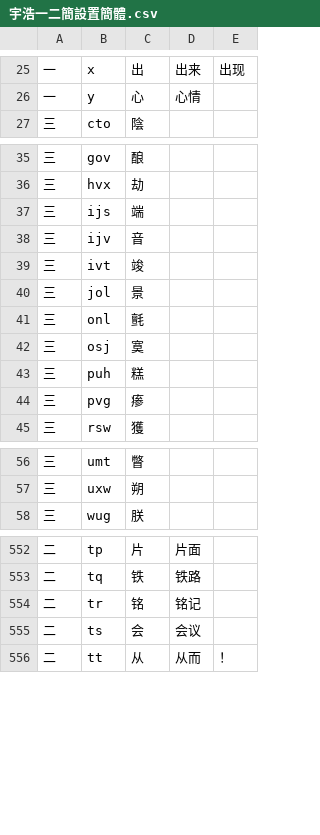
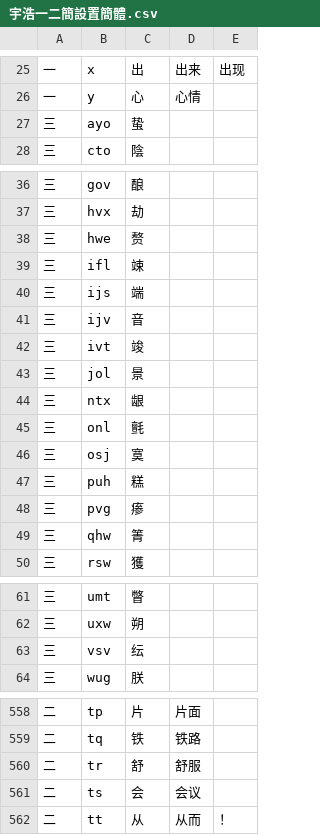
Before and after one commit to forFudan/yuhao, a CSV file: beta/generator/宇浩一二簡設置簡體.csv, drawn as a sheet; only a part is shown, gaps mark what is left out.

```diff
--- a/beta/generator/宇浩一二簡設置簡體.csv
+++ b/beta/generator/宇浩一二簡設置簡體.csv
@@ -26,2 +26,3 @@
 一,y,心,心情,
+三,ayo,蛰,,
 三,cto,陰,,
@@ -36,2 +37,4 @@
 三,hvx,劫,,
+三,hwe,赘,,
+三,ifl,竦,,
 三,ijs,端,,
@@ -40,2 +43,3 @@
 三,jol,景,,
+三,ntx,龈,,
 三,onl,氈,,
@@ -44,2 +48,3 @@
 三,pvg,瘆,,
+三,qhw,箐,,
 三,rsw,獲,,
@@ -57,2 +62,3 @@
 三,uxw,朔,,
+三,vsv,纭,,
 三,wug,朕,,
@@ -553,3 +559,3 @@
 二,tq,铁,铁路,
-二,tr,铭,铭记,
+二,tr,舒,舒服,
 二,ts,会,会议,
```
Also changed, not shown: beta/generator/宇浩一二簡設置繁體.csv, 24 other files.
